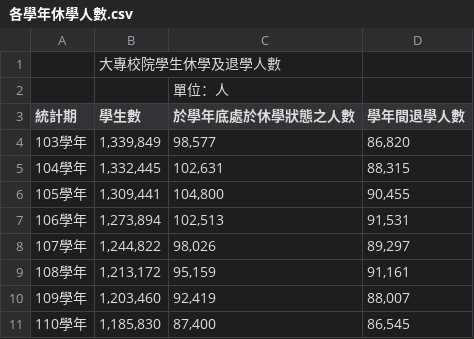
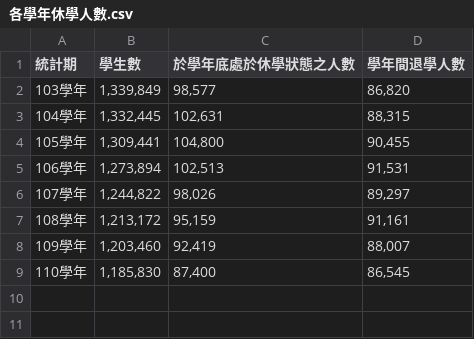
Before and after one commit to EnLin0903/LATIA112-1, a CSV file: HW4/各學年休學人數.csv, drawn as a sheet; the diff names each change by its address in the sheet, - before the commit and + after, or states it on an @@ line.

Commit message:
Update 各學年休學人數.csv

```diff
--- a/HW4/各學年休學人數.csv
+++ b/HW4/各學年休學人數.csv
-row 1:  | 大專校院學生休學及退學人數
-row 2:  |  | 單位：人
```
